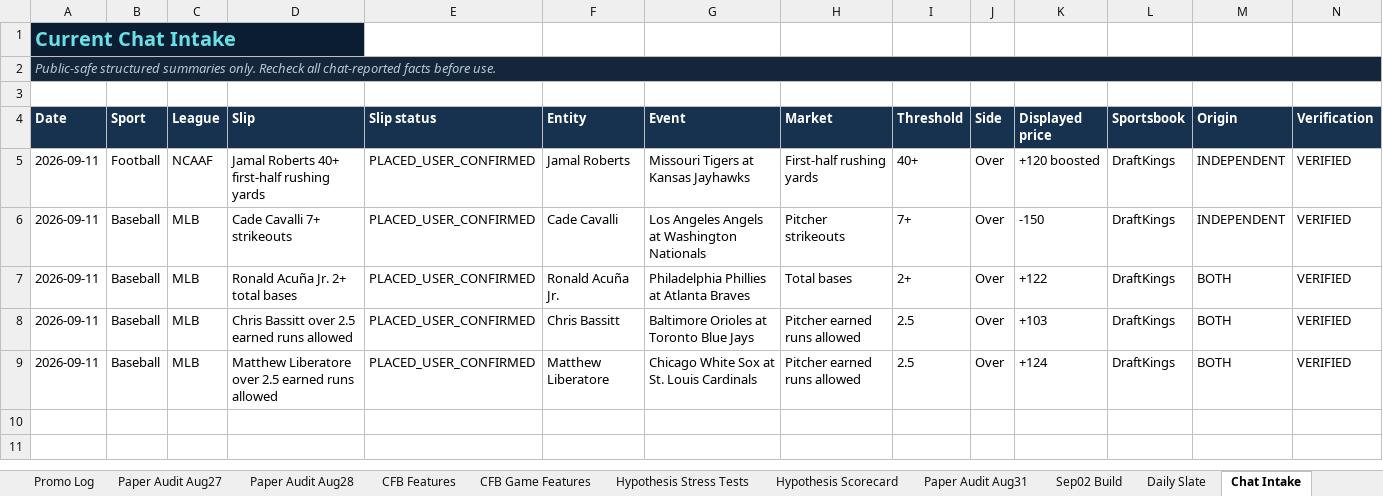
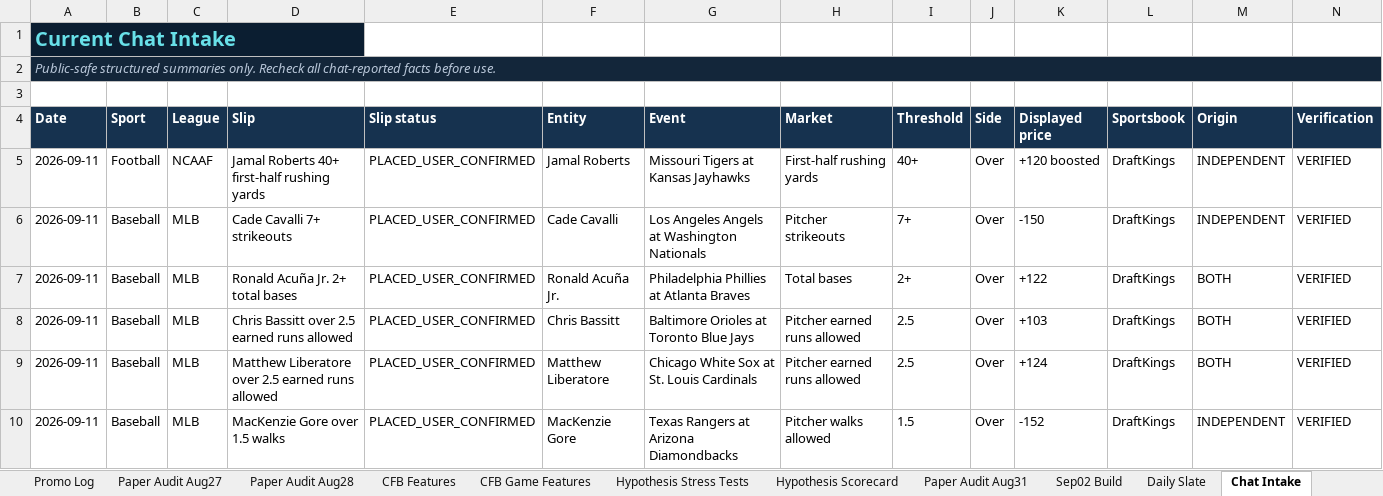
Before and after one commit to KevinKato27/SportsBetting, an Excel workbook: data/imports/sports_betting_backtest_tracker_v0_45.xlsx, sheet Chat Intake, drawn as a sheet; only a part is shown; values as stored, in another font and other column widths than the file's, no borders; rows hold the shown columns only; the diff names each change by its address in the sheet, - before the commit and + after, or states it on an @@ line.

Commit message:
data: add Gore and settle Cavalli

```diff
--- a/data/imports/sports_betting_backtest_tracker_v0_45.xlsx (sheet Chat Intake)
+++ b/data/imports/sports_betting_backtest_tracker_v0_45.xlsx (sheet Chat Intake)
+row 10: 2026-09-11 | Baseball | MLB | MacKenzie Gore over 1.5 walks | PLACED_USER_CONFIRMED | MacKenzie Gore | Texas Rangers at Arizona Diamondbacks | Pitcher walks allowed | 1.5 | Over | -152 | DraftKings | INDEPENDENT | VERIFIED
```
Also changed, not shown: sheet Ticket Log, sheet Today Board, charts or pictures, 7 other files.
